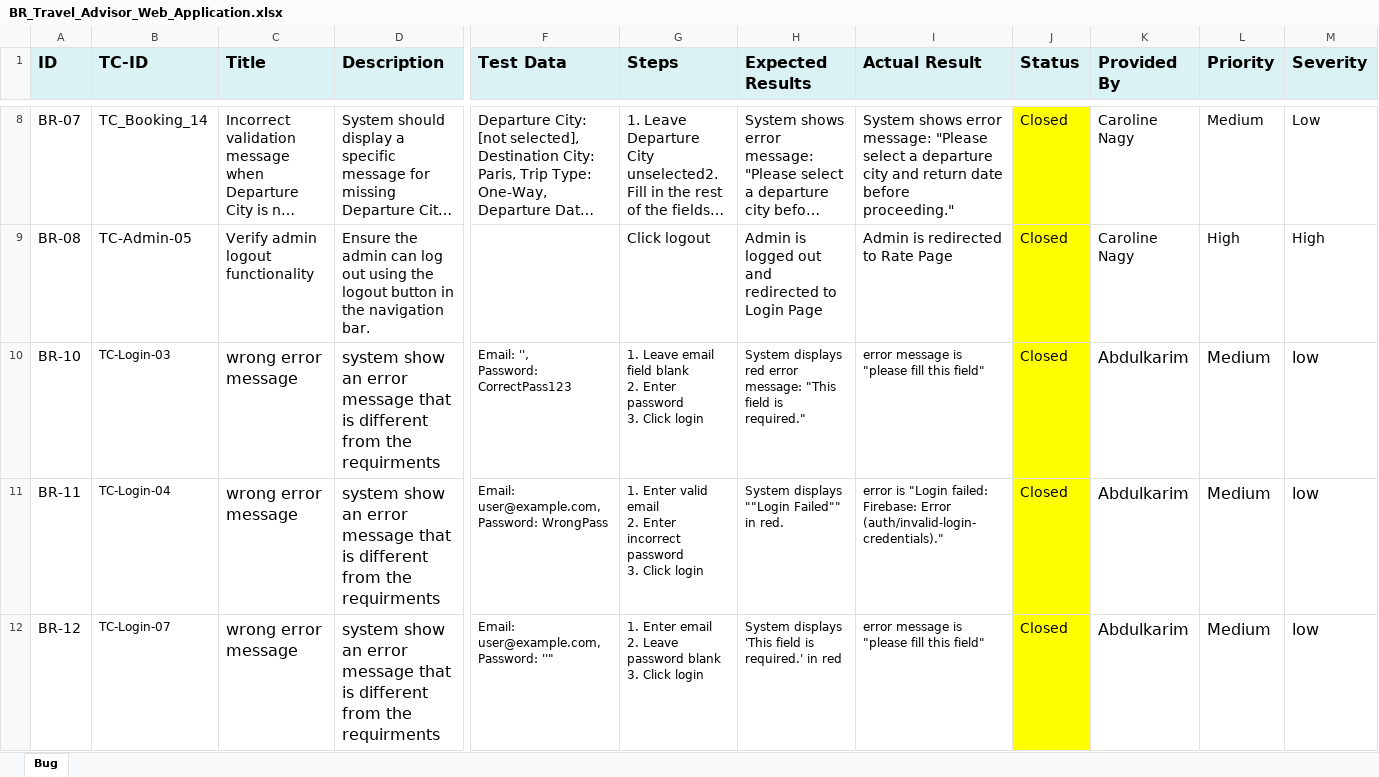
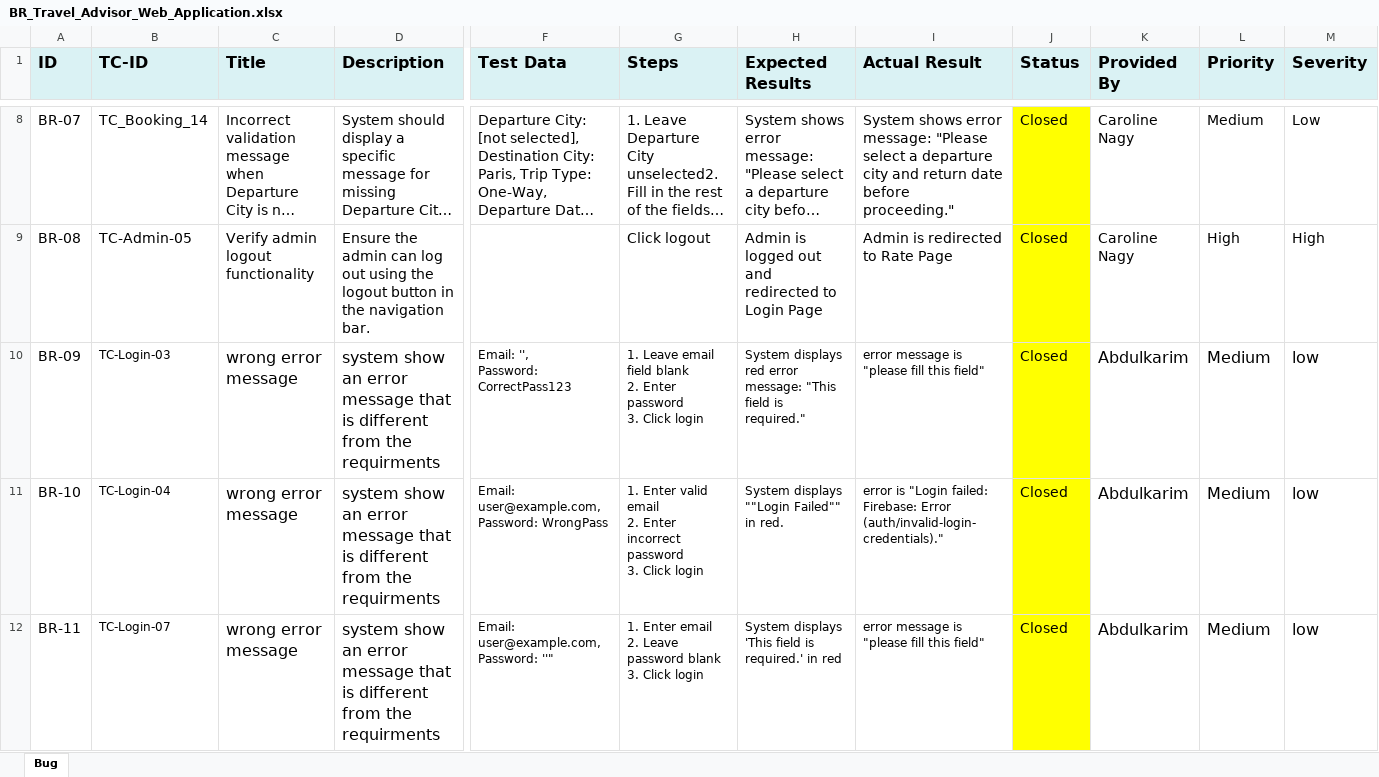
Before and after one commit to Mohamed-Mohsen98/Travel-Advisor-Web-Application, an Excel workbook: Requirments/BR_Travel_Advisor_Web_Application.xlsx, sheet Bug, drawn as a sheet; only a part is shown, gaps mark what is left out; long unchanged cells end in …; values as stored, in another font and other column widths than the file's, no borders; table styles not drawn; removed rows and columns are numbered as before the commit, all else as after; rows hold the shown columns only; ↵ is a line break in a cell; the diff names each change by its address in the sheet, - before the commit and + after, or states it on an @@ line.

Commit message:
Bug Report V_1.7

```diff
--- a/Requirments/BR_Travel_Advisor_Web_Application.xlsx (sheet Bug)
+++ b/Requirments/BR_Travel_Advisor_Web_Application.xlsx (sheet Bug)
+row 10: BR-09 | TC-Login-03 | wrong error message | system show an error message that is different from the requirments | Email: '', ↵ Password: CorrectPass123 | 1. Leave email field blank ↵ 2. Enter password ↵ 3. Click login | System displays red error message: "This field is required." | error message is "please fill this field" | Closed | Abdulkarim | Medium | low
-B11 (TC-ID): TC-Login-03
+B11 (TC-ID): TC-Login-04
-F11 (Test Data): Email: '', ↵ Password: CorrectPass123
+F11 (Test Data): Email: user@example.com, Password: WrongPass
-G11 (Steps): 1. Leave email field blank ↵ 2. Enter password ↵ 3.…
+G11 (Steps): 1. Enter valid email ↵ 2. Enter incorrect password ↵ 3.…
-H11 (Expected Results): System displays red error message: "This field is required."
+H11 (Expected Results): System displays ""Login Failed"" in red.
-I11 (Actual Result): error message is "please fill this field"
+I11 (Actual Result): error is "Login failed: Firebase: Error (auth/invalid-login-credentials)."
-B12 (TC-ID): TC-Login-04
+B12 (TC-ID): TC-Login-07
-F12 (Test Data): Email: user@example.com, Password: WrongPass
+F12 (Test Data): Email: user@example.com, Password: ''"
-G12 (Steps): 1. Enter valid email ↵ 2. Enter incorrect password ↵ 3. Click…
+G12 (Steps): 1. Enter email ↵ 2. Leave password blank ↵ 3. Click…
-H12 (Expected Results): System displays ""Login Failed"" in red.
+H12 (Expected Results): System displays 'This field is required.' in red
-I12 (Actual Result): error is "Login failed: Firebase: Error (auth/invalid-login-credentials)."
+I12 (Actual Result): error message is "please fill this field"
-row 12: BR-12 | TC-Login-07 | wrong error message | system show an error message that is different from the requirments | Email: user@example.com, Password: ''" | 1. Enter email ↵ 2. Leave password blank ↵ 3. Click login | System displays 'This field is required.' in red | error message is "please fill this field" | Closed | Abdulkarim | Medium | low
```
